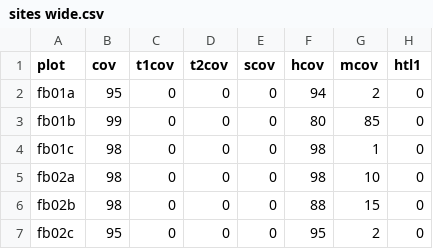
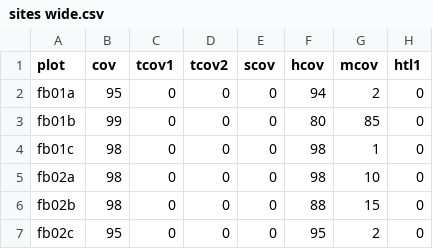
Before and after one commit to albinblaschka/vegsoup-data, a CSV file: fallbichl dta/sites wide.csv, drawn as a sheet; only a part is shown; the diff names each change by its address in the sheet, - before the commit and + after, or states it on an @@ line.

Commit message:
changed columns names in sites wide.csv for fallbichl and hagengebirge dta

```diff
--- a/fallbichl dta/sites wide.csv
+++ b/fallbichl dta/sites wide.csv
-C1: t1cov
+C1: tcov1
-D1: t2cov
+D1: tcov2
```
Also changed, not shown: hagengebirge dta/sites wide.csv, 3 other files.
